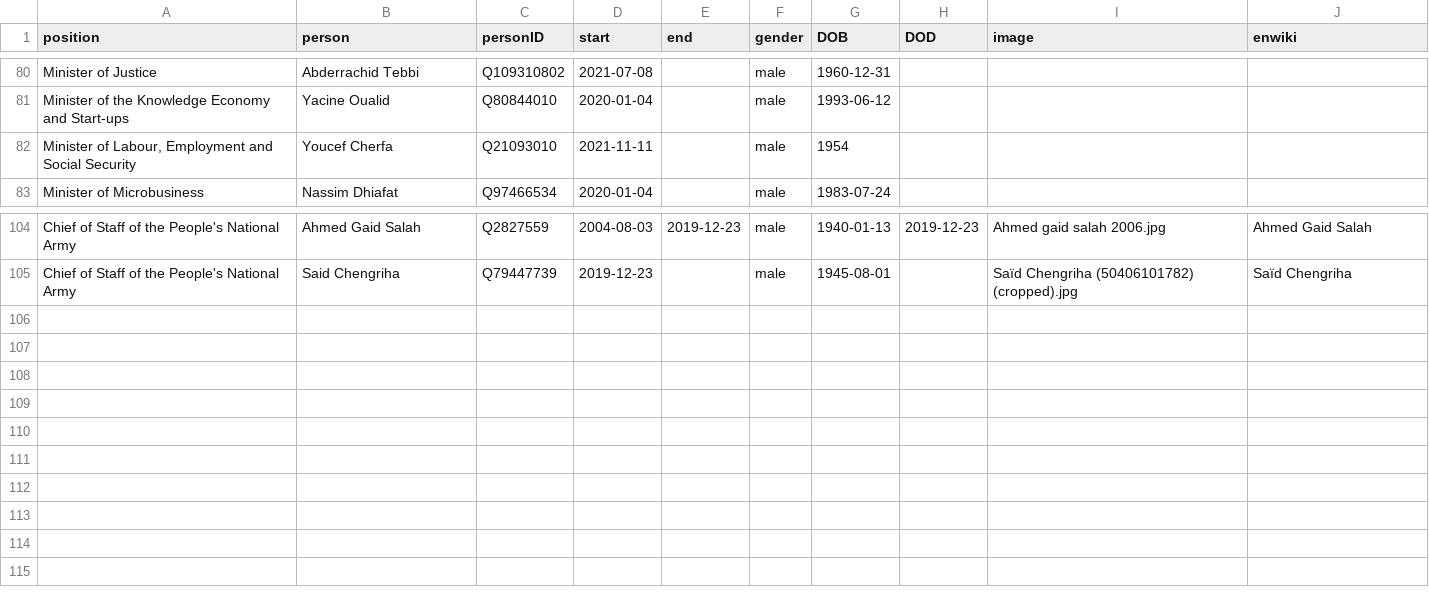
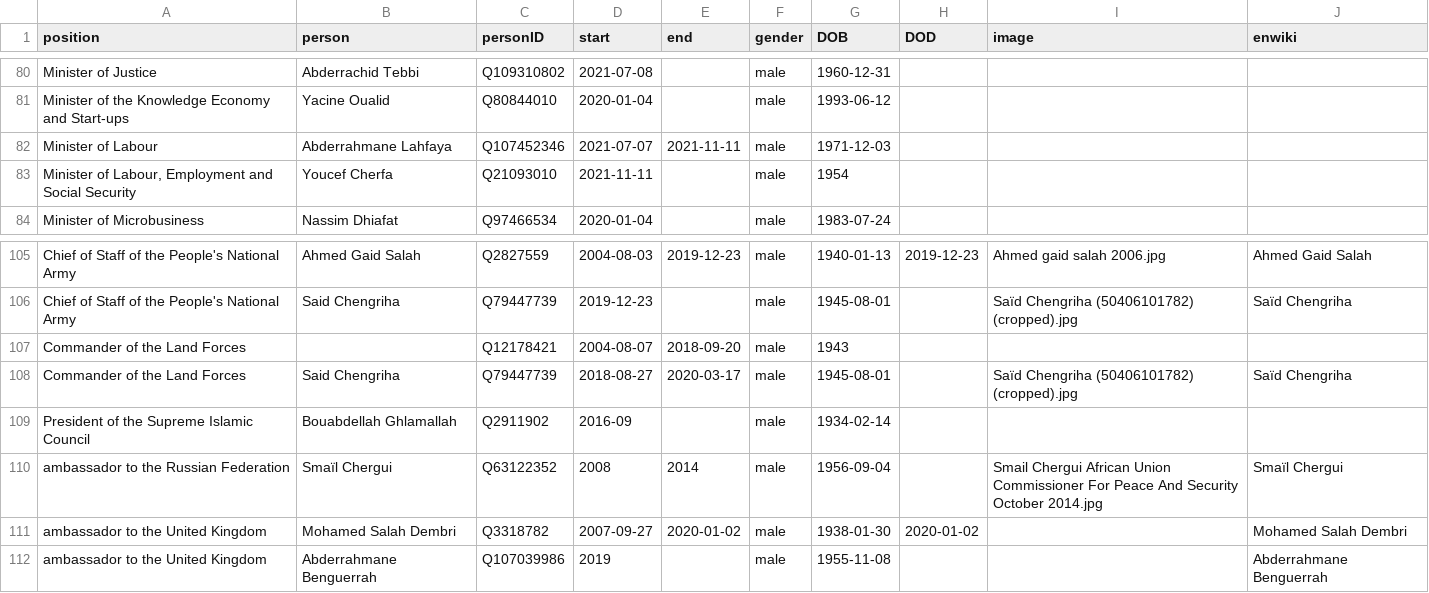
Before and after one commit to every-politician-scrapers/algeria-cabinet, a CSV file: html/holders21.csv, drawn as a sheet; only a part is shown, gaps mark what is left out.

```diff
--- a/html/holders21.csv
+++ b/html/holders21.csv
@@ -81,2 +81,3 @@ Minister of Justice,Abderrachid Tebbi,Q109310802,2021-07-08,,male,1960-12-31,,,
 Minister of the Knowledge Economy and Start-ups,Yacine Oualid,Q80844010,2020-01-04,,male,1993-06-12,,,
+Minister of Labour,Abderrahmane Lahfaya,Q107452346,2021-07-07,2021-11-11,male,1971-12-03,,,
 "Minister of Labour, Employment and Social Security",Youcef Cherfa,Q21093010,2021-11-11,,male,1954,,,
@@ -105 +106,7 @@ Chief of Staff of the People's National Army,Ahmed Gaid Salah,Q2827559,2004-08-0
 Chief of Staff of the People's National Army,Said Chengriha,Q79447739,2019-12-23,,male,1945-08-01,,Saïd Chengriha (50406101782) (cropped).jpg,Saïd Chengriha
+Commander of the Land Forces,,Q12178421,2004-08-07,2018-09-20,male,1943,,,
+Commander of the Land Forces,Said Chengriha,Q79447739,2018-08-27,2020-03-17,male,1945-08-01,,Saïd Chengriha (50406101782) (cropped).jpg,Saïd Chengriha
+President of the Supreme Islamic Council,Bouabdellah Ghlamallah,Q2911902,2016-09,,male,1934-02-14,,,
+ambassador to the Russian Federation,Smaїl Chergui,Q63122352,2008,2014,male,1956-09-04,,Smail Chergui African Union Commissioner For Peace And Security October 2014.jpg,Smaïl Chergui
+ambassador to the United Kingdom,Mohamed Salah Dembri,Q3318782,2007-09-27,2020-01-02,male,1938-01-30,2020-01-02,,Mohamed Salah Dembri
+ambassador to the United Kingdom,Abderrahmane Benguerrah,Q107039986,2019,,male,1955-11-08,,,Abderrahmane Benguerrah
```
Also changed, not shown: html/positions.csv.
